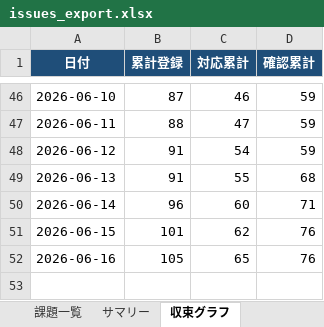
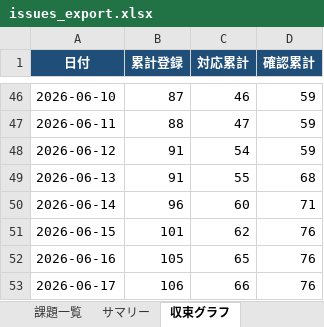
Before and after one commit to JJ1XGO/findsummits, an Excel workbook: mgmt/tracker/reports/issues_export.xlsx, sheet 収束グラフ, drawn as a sheet; only a part is shown, gaps mark what is left out; values as stored, in another font and other column widths than the file's, no borders; charts and pictures not drawn; the diff names each change by its address in the sheet, - before the commit and + after, or states it on an @@ line.

```diff
--- a/mgmt/tracker/reports/issues_export.xlsx (sheet 収束グラフ)
+++ b/mgmt/tracker/reports/issues_export.xlsx (sheet 収束グラフ)
+row 53: 2026-06-17 | 106 | 66 | 76
```
Also changed, not shown: sheet 課題一覧, sheet サマリー, charts or pictures.
